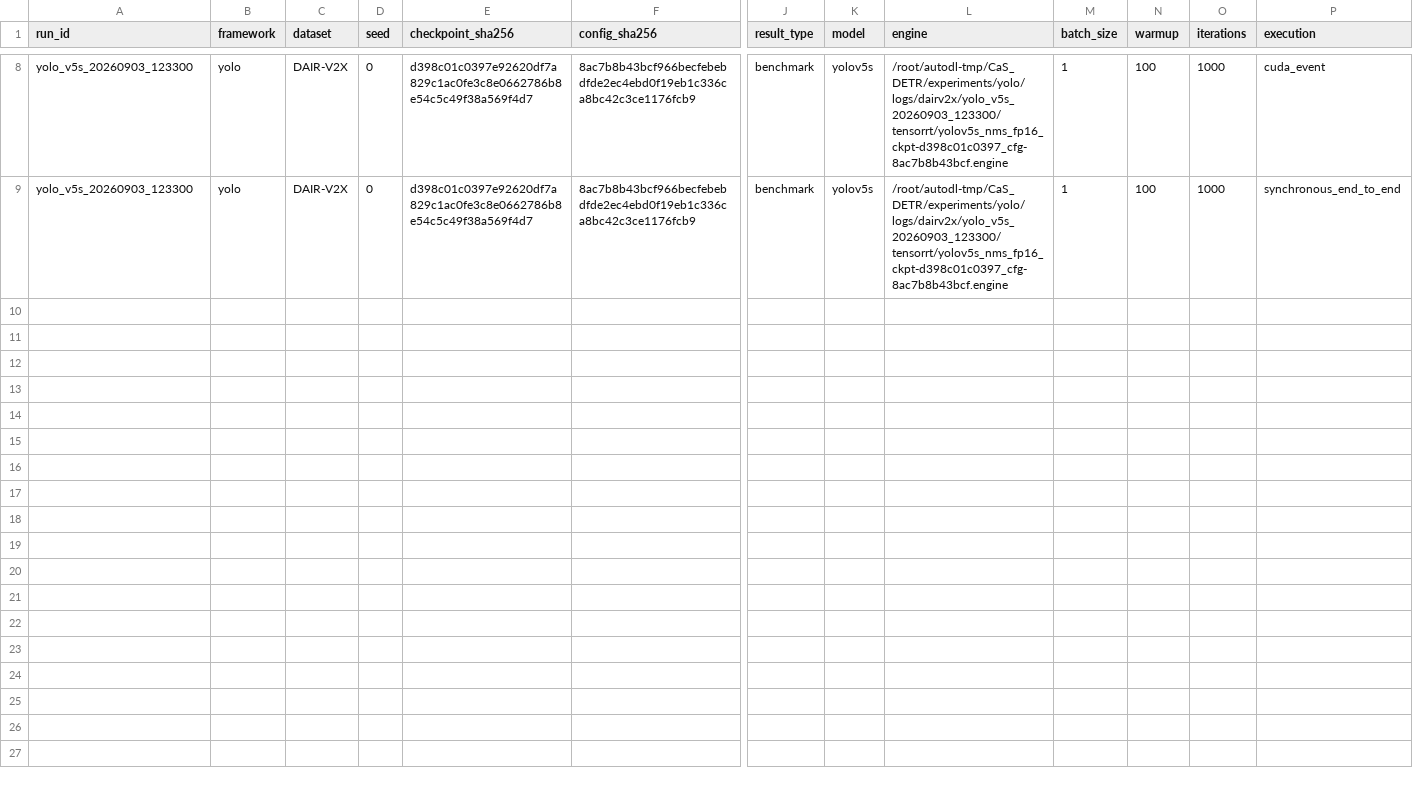
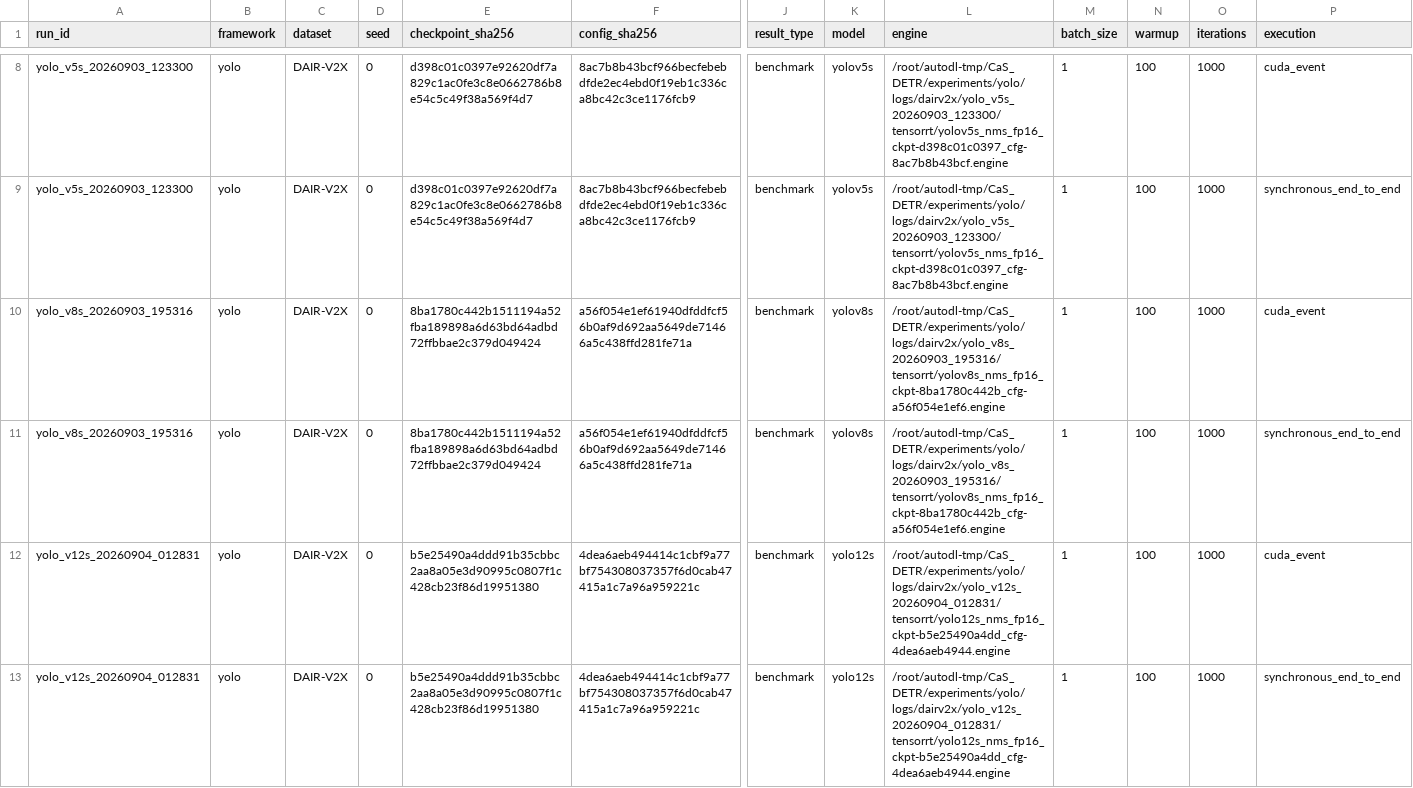
Before and after one commit to WhyNot0YJ/CaS_DETR, a CSV file: experiments/reports/dairv2x/benchmark.csv, drawn as a sheet; only a part is shown, gaps mark what is left out; rows hold the shown columns only; the diff names each change by its address in the sheet, - before the commit and + after, or states it on an @@ line.

Commit message:
fix(yolo): 容错处理 TensorRT benchmark 失败
新增 YOLOv8s/YOLO12s 在 DAIR-V2X 与 UA-DETRAC 上的评测与测速结果。

```diff
--- a/experiments/reports/dairv2x/benchmark.csv
+++ b/experiments/reports/dairv2x/benchmark.csv
+row 10: yolo_v8s_20260903_195316 | yolo | DAIR-V2X | 0 | 8ba1780c442b1511194a52fba189898a6d63bd64adbd72ffbbae2c379d049424 | a56f054e1ef61940dfddfcf56b0af9d692aa5649de71466a5c438ffd281fe71a | benchmark | yolov8s | /root/autodl-tmp/CaS_DETR/experiments/yolo/logs/dairv2x/yolo_v8s_20260903_195316/tensorrt/yolov8s_nms_fp16_ckpt-8ba1780c442b_cfg-a56f054e1ef6.engine | 1 | 100 | 1000 | cuda_event
+row 11: yolo_v8s_20260903_195316 | yolo | DAIR-V2X | 0 | 8ba1780c442b1511194a52fba189898a6d63bd64adbd72ffbbae2c379d049424 | a56f054e1ef61940dfddfcf56b0af9d692aa5649de71466a5c438ffd281fe71a | benchmark | yolov8s | /root/autodl-tmp/CaS_DETR/experiments/yolo/logs/dairv2x/yolo_v8s_20260903_195316/tensorrt/yolov8s_nms_fp16_ckpt-8ba1780c442b_cfg-a56f054e1ef6.engine | 1 | 100 | 1000 | synchronous_end_to_end
+row 12: yolo_v12s_20260904_012831 | yolo | DAIR-V2X | 0 | b5e25490a4ddd91b35cbbc2aa8a05e3d90995c0807f1c428cb23f86d19951380 | 4dea6aeb494414c1cbf9a77bf754308037357f6d0cab47415a1c7a96a959221c | benchmark | yolo12s | /root/autodl-tmp/CaS_DETR/experiments/yolo/logs/dairv2x/yolo_v12s_20260904_012831/tensorrt/yolo12s_nms_fp16_ckpt-b5e25490a4dd_cfg-4dea6aeb4944.engine | 1 | 100 | 1000 | cuda_event
+row 13: yolo_v12s_20260904_012831 | yolo | DAIR-V2X | 0 | b5e25490a4ddd91b35cbbc2aa8a05e3d90995c0807f1c428cb23f86d19951380 | 4dea6aeb494414c1cbf9a77bf754308037357f6d0cab47415a1c7a96a959221c | benchmark | yolo12s | /root/autodl-tmp/CaS_DETR/experiments/yolo/logs/dairv2x/yolo_v12s_20260904_012831/tensorrt/yolo12s_nms_fp16_ckpt-b5e25490a4dd_cfg-4dea6aeb4944.engine | 1 | 100 | 1000 | synchronous_end_to_end
```
Also changed, not shown: experiments/reports/dairv2x/eval_metrics.csv, experiments/reports/uadetrac/benchmark.csv, 3 other files.
